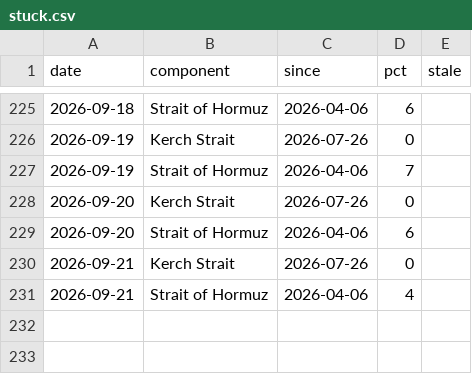
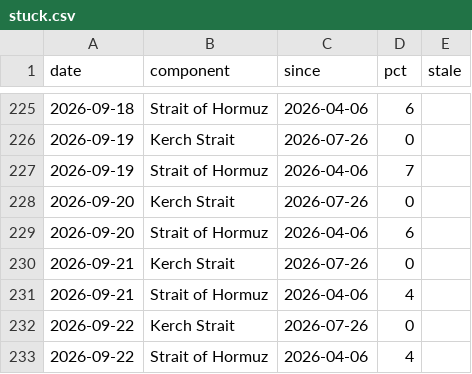
Before and after one commit to wan9yu/tremor, a CSV file: docs/data/stuck.csv, drawn as a sheet; only a part is shown, gaps mark what is left out.

```diff
--- a/docs/data/stuck.csv
+++ b/docs/data/stuck.csv
@@ -231 +231,3 @@ date,component,since,pct,stale
 2026-09-21,Strait of Hormuz,2026-04-06,4,
+2026-09-22,Kerch Strait,2026-07-26,0,
+2026-09-22,Strait of Hormuz,2026-04-06,4,
```
Also changed, not shown: data/levels.csv, docs/data/leans.csv, 6 other files.
